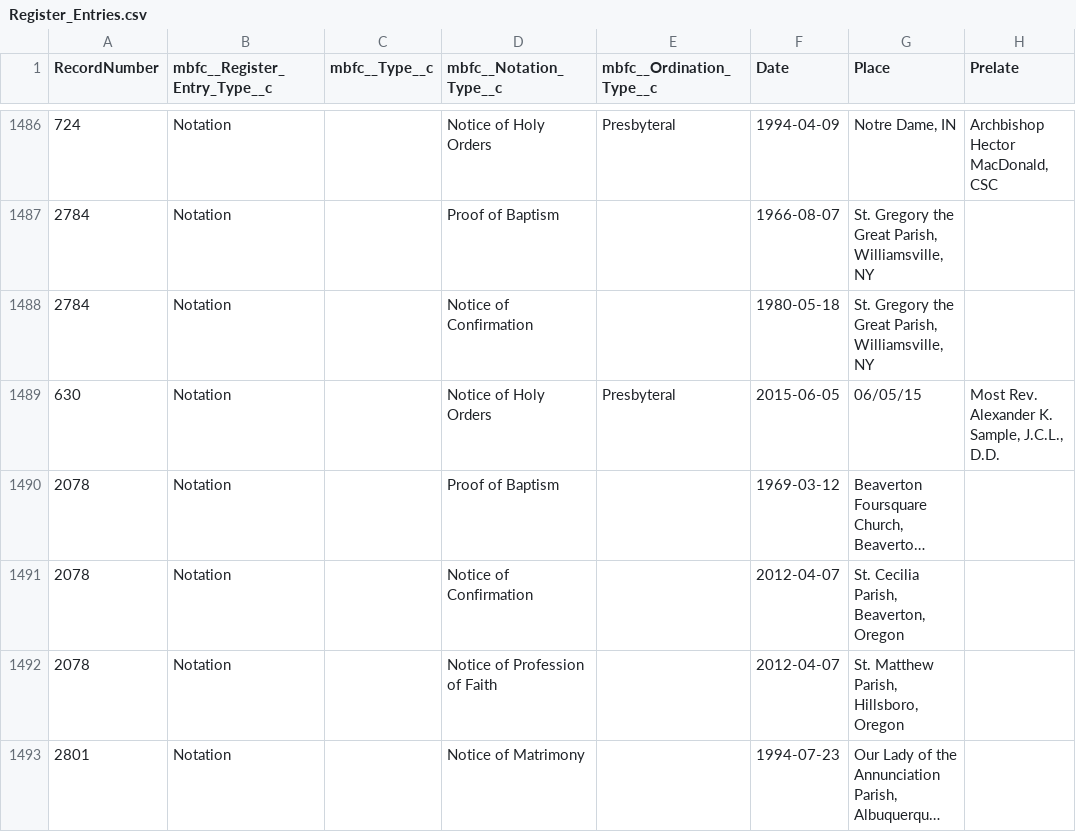
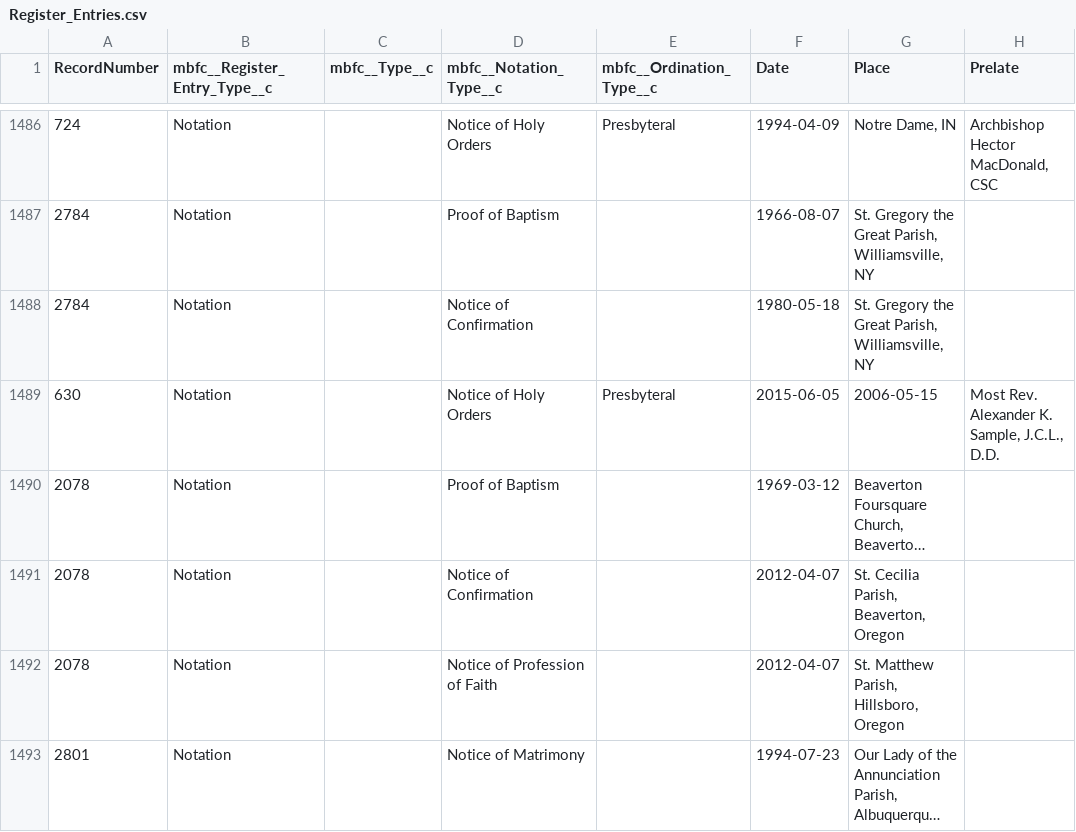
Before and after one commit to Cath-Strategic-Tech/adpdx_etl, a CSV file: Register_Entries.csv, drawn as a sheet; only a part is shown, gaps mark what is left out; long unchanged cells end in …; the diff names each change by its address in the sheet, - before the commit and + after, or states it on an @@ line.

```diff
--- a/Register_Entries.csv
+++ b/Register_Entries.csv
-G1489 (Place): 06/05/15
+G1489 (Place): 2006-05-15
```
Also changed, not shown: staging_files/accounts_staging.csv, staging_files/affiliations_staging.csv, 5 other files.
